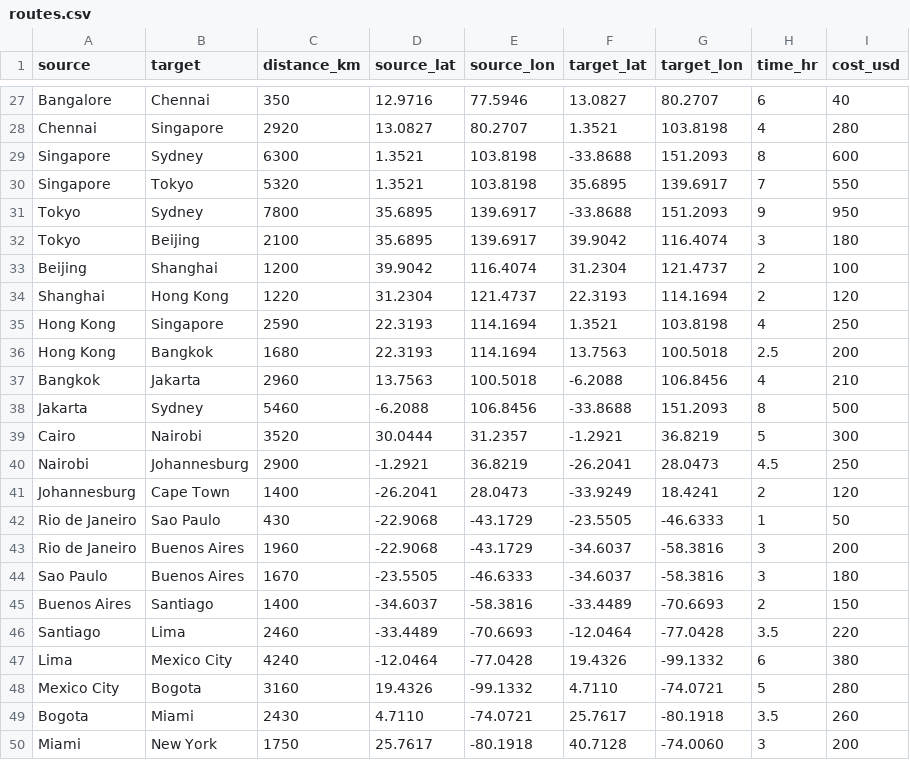
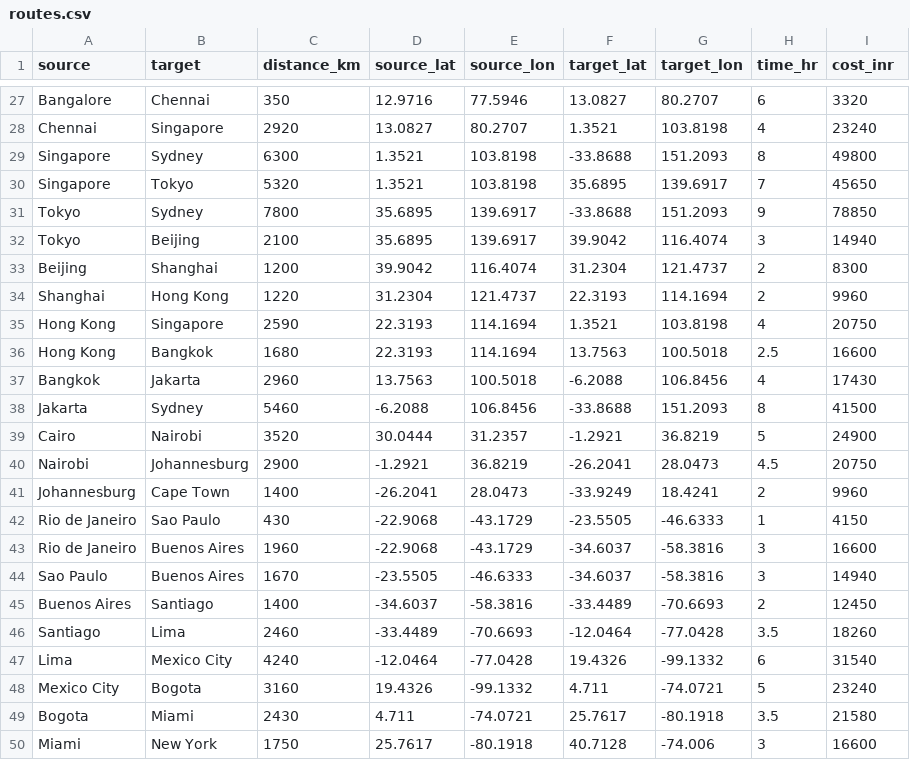
Before and after one commit to RamashishDash/Route_Finder, a CSV file: routes.csv, drawn as a sheet; only a part is shown, gaps mark what is left out; the diff covers the shown part only; the diff names each change by its address in the sheet, - before the commit and + after, or states it on an @@ line.

```diff
--- a/routes.csv
+++ b/routes.csv
-I1: cost_usd
+I1: cost_inr
-I27 (cost_inr): 40
+I27 (cost_inr): 3320
-I28 (cost_inr): 280
+I28 (cost_inr): 23240
-I29 (cost_inr): 600
+I29 (cost_inr): 49800
-I30 (cost_inr): 550
+I30 (cost_inr): 45650
-I31 (cost_inr): 950
+I31 (cost_inr): 78850
-I32 (cost_inr): 180
+I32 (cost_inr): 14940
-I33 (cost_inr): 100
+I33 (cost_inr): 8300
-I34 (cost_inr): 120
+I34 (cost_inr): 9960
-I35 (cost_inr): 250
+I35 (cost_inr): 20750
-I36 (cost_inr): 200
+I36 (cost_inr): 16600
-I37 (cost_inr): 210
+I37 (cost_inr): 17430
-I38 (cost_inr): 500
+I38 (cost_inr): 41500
-I39 (cost_inr): 300
+I39 (cost_inr): 24900
-I40 (cost_inr): 250
+I40 (cost_inr): 20750
-I41 (cost_inr): 120
+I41 (cost_inr): 9960
-I42 (cost_inr): 50
+I42 (cost_inr): 4150
-I43 (cost_inr): 200
+I43 (cost_inr): 16600
-I44 (cost_inr): 180
+I44 (cost_inr): 14940
-I45 (cost_inr): 150
+I45 (cost_inr): 12450
-I46 (cost_inr): 220
+I46 (cost_inr): 18260
-I47 (cost_inr): 380
+I47 (cost_inr): 31540
-F48 (target_lat): 4.7110
+F48 (target_lat): 4.711
-I48 (cost_inr): 280
+I48 (cost_inr): 23240
-D49 (source_lat): 4.7110
+D49 (source_lat): 4.711
-I49 (cost_inr): 260
+I49 (cost_inr): 21580
-G50 (target_lon): -74.0060
+G50 (target_lon): -74.006
-I50 (cost_inr): 200
+I50 (cost_inr): 16600
```
Also changed, not shown: 37 edited cells elsewhere in this file, 1 other file.
